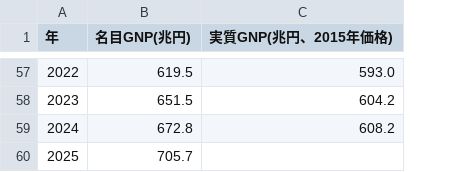
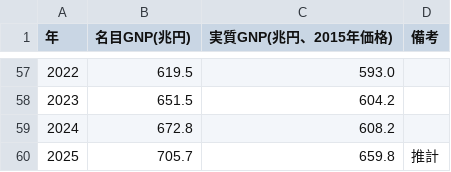
Before and after one commit to katzkawai/kklab-kimi-samples, a CSV file: japan_gnp_yen.csv, drawn as a sheet; only a part is shown, gaps mark what is left out; the diff covers the shown part only; the diff names each change by its address in the sheet, - before the commit and + after, or states it on an @@ line.

```diff
--- a/japan_gnp_yen.csv
+++ b/japan_gnp_yen.csv
+column D (備考), row 60: 推計
-C60 (実質GNP(兆円、2015年価格)): (empty)
+C60 (実質GNP(兆円、2015年価格)): 659.8
```
Also changed, not shown: 27 edited cells elsewhere in this file, 5 other files.
